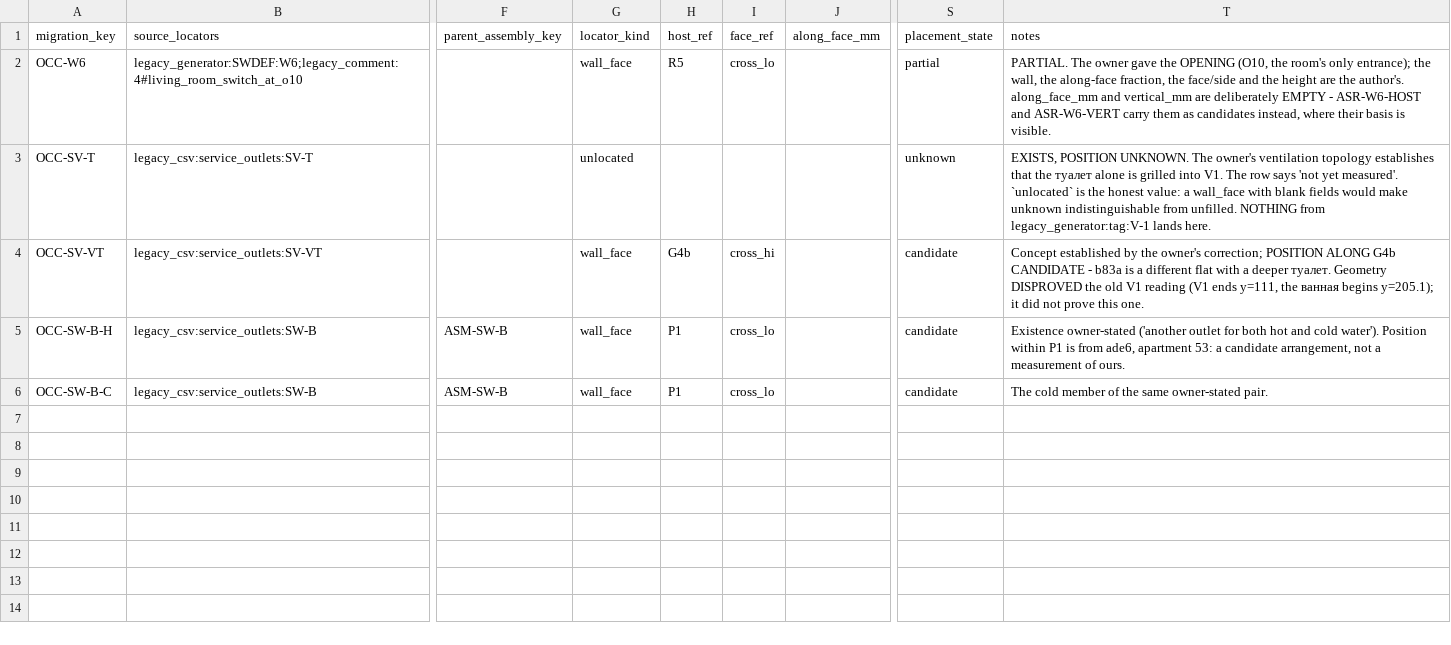
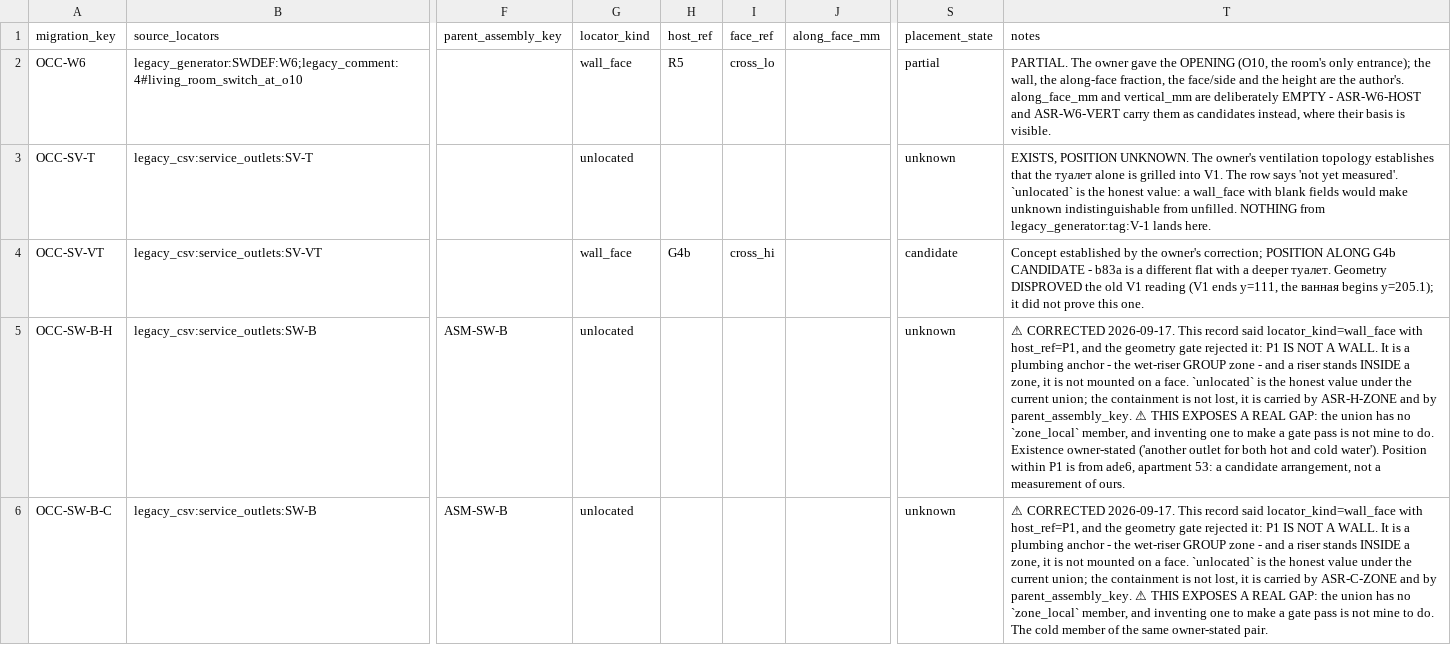
Before and after one commit to AliakseiBabko/price-scrapper, a CSV file: _Inbox/migration/draft/occurrences.csv, drawn as a sheet; only a part is shown, gaps mark what is left out; the diff names each change by its address in the sheet, - before the commit and + after, or states it on an @@ line.

```diff
--- a/_Inbox/migration/draft/occurrences.csv
+++ b/_Inbox/migration/draft/occurrences.csv
-G5:G6 (locator_kind): wall_face
+G5:G6 (locator_kind): unlocated
-H5:H6 (host_ref): P1
+H5:H6 (host_ref): (empty)
-I5:I6 (face_ref): cross_lo
+I5:I6 (face_ref): (empty)
-S5:S6 (placement_state): candidate
+S5:S6 (placement_state): unknown
-T5 (notes): Existence owner-stated…
+T5 (notes): ⚠ CORRECTED 2026-09-17. This record said locator_kind=wall_face with host_ref=P1, and the geometry gate rejected it: P1 IS NOT A WALL. It is a plumbing anchor - the wet-riser GROUP zone - and a riser stands INSIDE a zone, it is not mounted on a face. `unlocated` is the honest value under the current union; the containment is not lost, it is carried by ASR-H-ZONE and by parent_assembly_key. ⚠ THIS EXPOSES A REAL GAP: the union has no `zone_local` member, and inventing one to make a gate pass is not mine to do. Existence owner-stated…
-T6 (notes): The cold…
+T6 (notes): ⚠ CORRECTED 2026-09-17. This record said locator_kind=wall_face with host_ref=P1, and the geometry gate rejected it: P1 IS NOT A WALL. It is a plumbing anchor - the wet-riser GROUP zone - and a riser stands INSIDE a zone, it is not mounted on a face. `unlocated` is the honest value under the current union; the containment is not lost, it is carried by ASR-C-ZONE and by parent_assembly_key. ⚠ THIS EXPOSES A REAL GAP: the union has no `zone_local` member, and inventing one to make a gate pass is not mine to do. The cold…
```
Also changed, not shown: _Inbox/migration/draft/assertions.csv, 3 other files.
